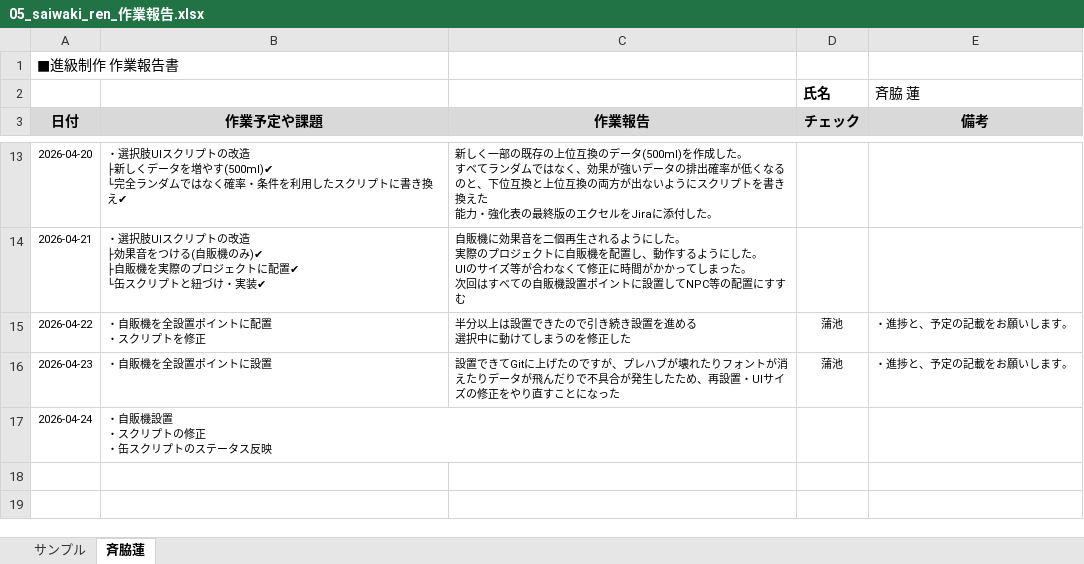
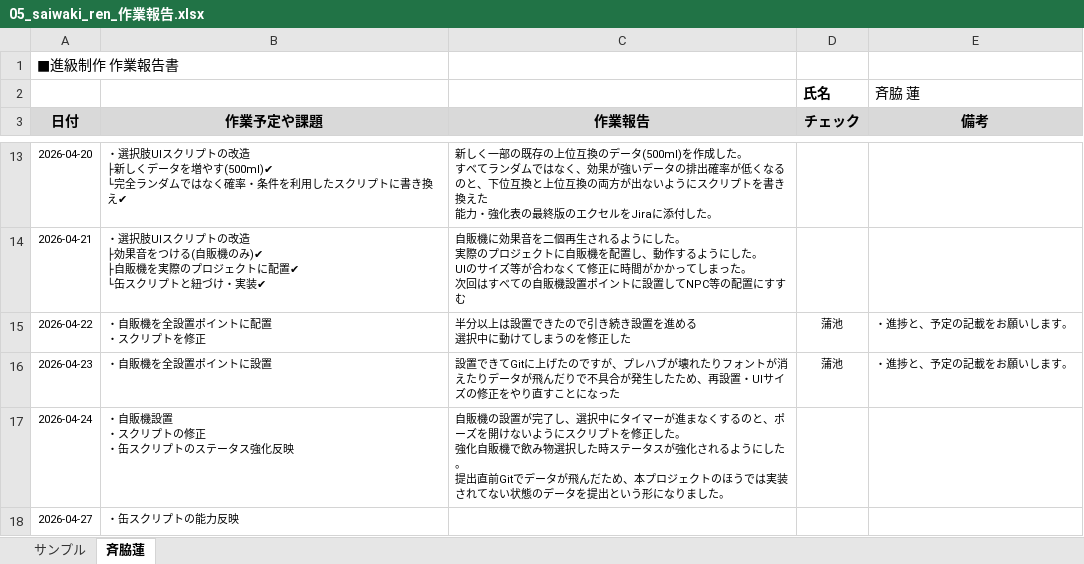
Before and after one commit to MasayaKAMACHI-o-hara/assignment2-uic-tickets, an Excel workbook: Reports/05_saiwaki_ren_作業報告.xlsx, sheet 斉脇蓮, drawn as a sheet; only a part is shown, gaps mark what is left out; values as stored, in another font and other column widths than the file's, no borders; ↵ is a line break in a cell; the diff names each change by its address in the sheet, - before the commit and + after, or states it on an @@ line.

```diff
--- a/Reports/05_saiwaki_ren_作業報告.xlsx (sheet 斉脇蓮)
+++ b/Reports/05_saiwaki_ren_作業報告.xlsx (sheet 斉脇蓮)
-B17 (作業予定や課題): ・自販機設置 ↵ ・スクリプトの修正 ↵ ・缶スクリプトのステータス反映
+B17 (作業予定や課題): ・自販機設置 ↵ ・スクリプトの修正 ↵ ・缶スクリプトのステータス強化反映
-C17 (作業報告): (empty)
+C17 (作業報告): 自販機の設置が完了し、選択中にタイマーが進まなくするのと、ポーズを開けないようにスクリプトを修正した。 ↵ 強化自販機で飲み物選択した時ステータスが強化されるようにした。 ↵ 提出直前Gitでデータが飛んだため、本プロジェクトのほうでは実装されてない状態のデータを提出という形になりました。
+row 18: 2026-04-27 | ・缶スクリプトの能力反映
```
Also changed, not shown: 13 other files.
